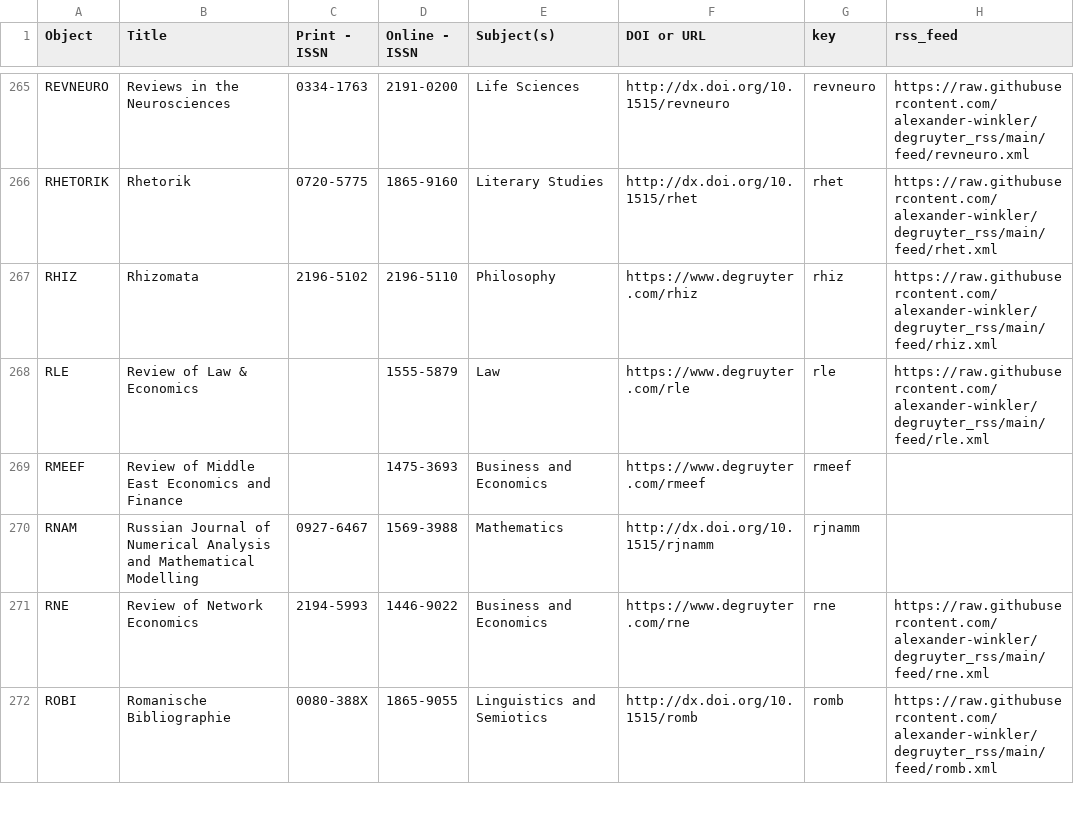
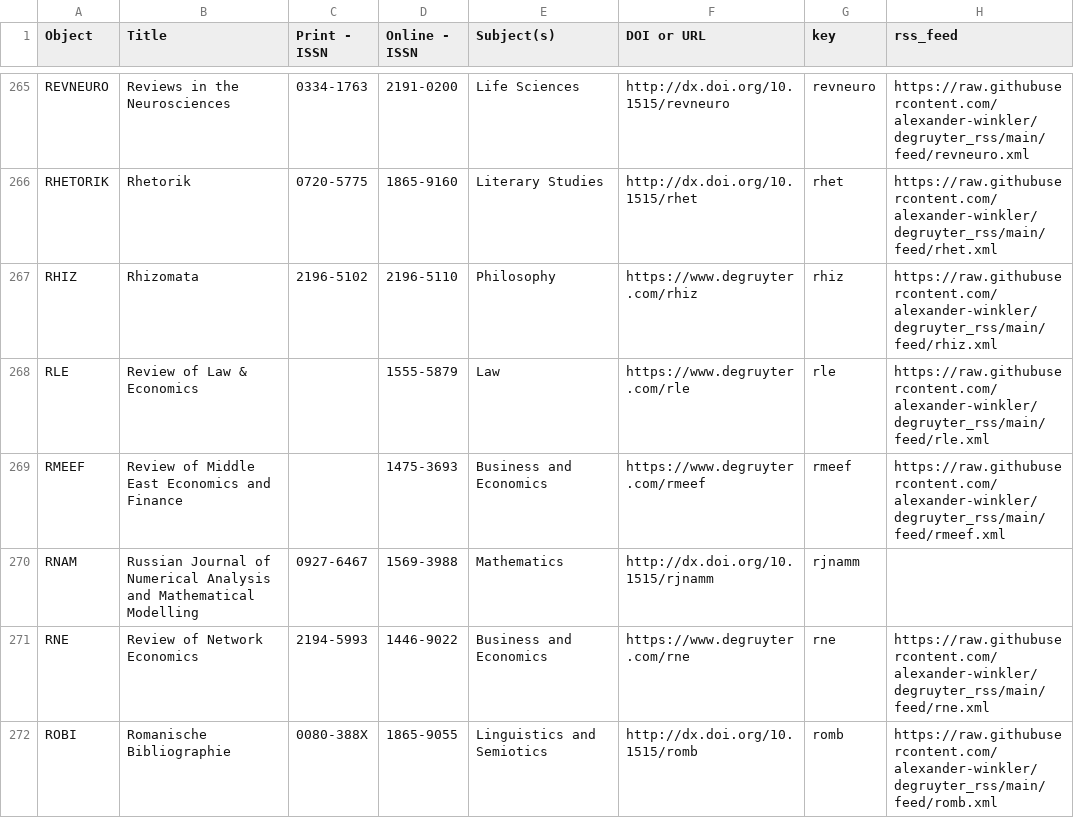
Before and after one commit to alexander-winkler/degruyter_rss, a CSV file: feed_list.csv, drawn as a sheet; only a part is shown, gaps mark what is left out.

Commit message:
Fri 26 Apr 08:06:38 CEST 2024

```diff
--- a/feed_list.csv
+++ b/feed_list.csv
@@ -268,3 +268,3 @@ RHIZ,Rhizomata,2196-5102,2196-5110,Philosophy,https://www.degruyter.com/rhiz,rhi
 RLE,Review of Law & Economics,,1555-5879,Law ,https://www.degruyter.com/rle,rle,https://raw.githubusercontent.com/alexander-winkler/degruyter_rss/main/feed/rle.xml
-RMEEF,Review of Middle East Economics and Finance,,1475-3693,Business and Economics,https://www.degruyter.com/rmeef,rmeef,
+RMEEF,Review of Middle East Economics and Finance,,1475-3693,Business and Economics,https://www.degruyter.com/rmeef,rmeef,https://raw.githubusercontent.com/alexander-winkler/degruyter_rss/main/feed/rmeef.xml
 RNAM,Russian Journal of Numerical Analysis and Mathematical Modelling,0927-6467,1569-3988,Mathematics,http://dx.doi.org/10.1515/rjnamm,rjnamm,
```
